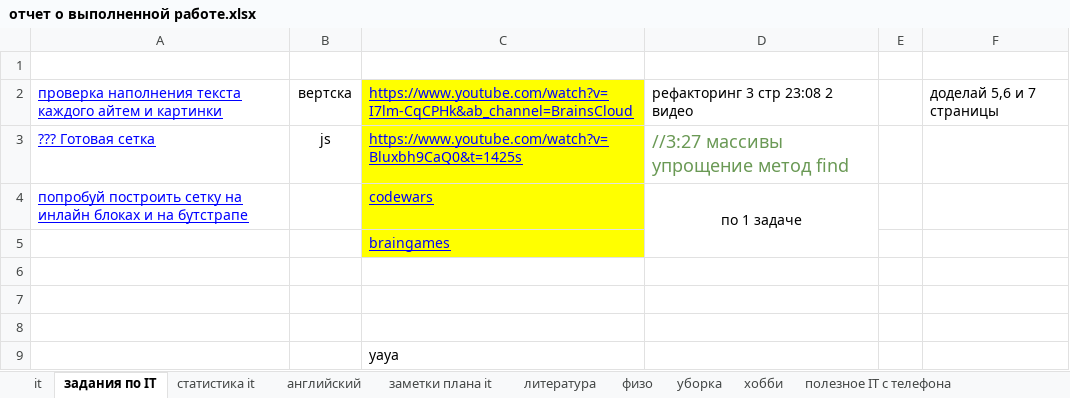
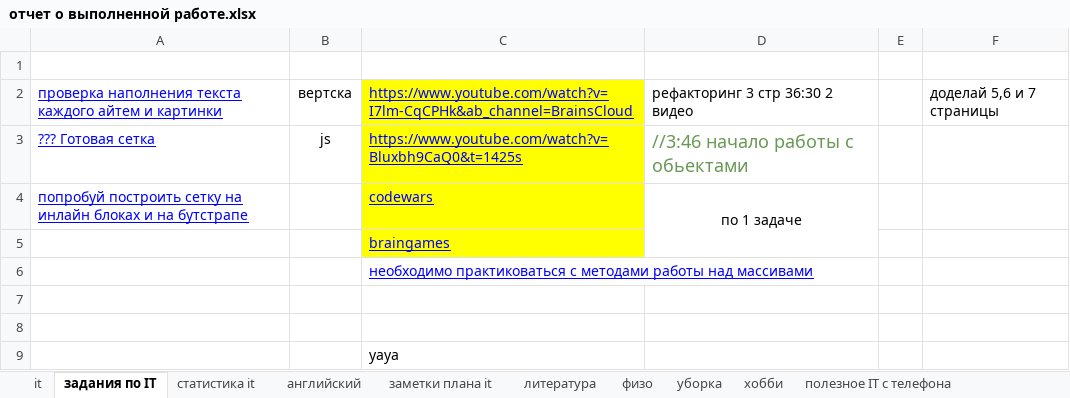
Before and after one commit to Grigori555/my_reports, an Excel workbook: отчет о выполненной работе.xlsx, sheet задания по IT, drawn as a sheet; values as stored, in another font and other column widths than the file's, no borders; the diff names each change by its address in the sheet, - before the commit and + after, or states it on an @@ line.

```diff
--- a/отчет о выполненной работе.xlsx (sheet задания по IT)
+++ b/отчет о выполненной работе.xlsx (sheet задания по IT)
-D2: рефакторинг 3 стр 23:08 2 видео
+D2: рефакторинг 3 стр 36:30 2 видео
-D3: //3:27 массивы упрощение метод find
+D3: //3:46 начало работы с обьектами
-C6: (empty)
+C6: необходимо практиковаться с методами работы над массивами
```
Also changed, not shown: sheet it, charts or pictures.
